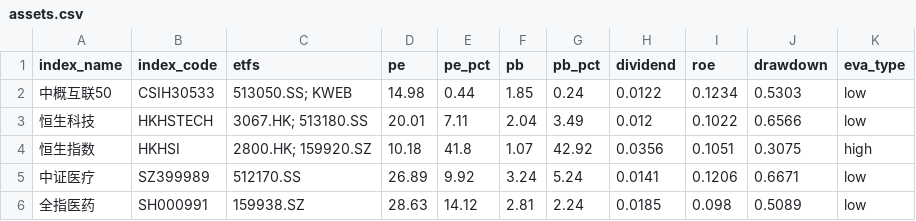
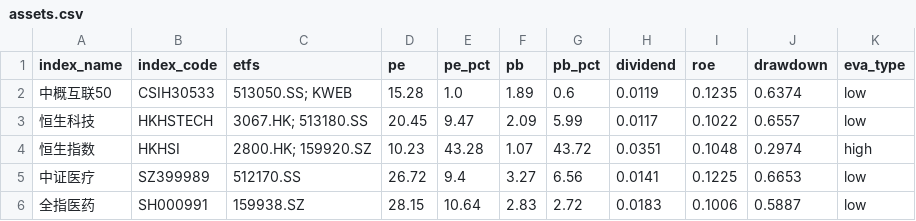
Before and after one commit to viniedodo/etf-dashboard-auto, a CSV file: docs/assets.csv, drawn as a sheet; only a part is shown; the diff covers the shown part only.

```diff
--- a/docs/assets.csv
+++ b/docs/assets.csv
@@ -1,6 +1,6 @@
 index_name,index_code,etfs,pe,pe_pct,pb,pb_pct,dividend,roe,drawdown,eva_type
-中概互联50,CSIH30533,513050.SS; KWEB,14.98,0.44,1.85,0.24,0.0122,0.1234,0.5303,low
-恒生科技,HKHSTECH,3067.HK; 513180.SS,20.01,7.11,2.04,3.49,0.012,0.1022,0.6566,low
-恒生指数,HKHSI,2800.HK; 159920.SZ,10.18,41.8,1.07,42.92,0.0356,0.1051,0.3075,high
-中证医疗,SZ399989,512170.SS,26.89,9.92,3.24,5.24,0.0141,0.1206,0.6671,low
-全指医药,SH000991,159938.SZ,28.63,14.12,2.81,2.24,0.0185,0.098,0.5089,low
+中概互联50,CSIH30533,513050.SS; KWEB,15.28,1.0,1.89,0.6,0.0119,0.1235,0.6374,low
+恒生科技,HKHSTECH,3067.HK; 513180.SS,20.45,9.47,2.09,5.99,0.0117,0.1022,0.6557,low
+恒生指数,HKHSI,2800.HK; 159920.SZ,10.23,43.28,1.07,43.72,0.0351,0.1048,0.2974,high
+中证医疗,SZ399989,512170.SS,26.72,9.4,3.27,6.56,0.0141,0.1225,0.6653,low
+全指医药,SH000991,159938.SZ,28.15,10.64,2.83,2.72,0.0183,0.1006,0.5887,low
```
Also changed, not shown: 107 edited cells elsewhere in this file.
